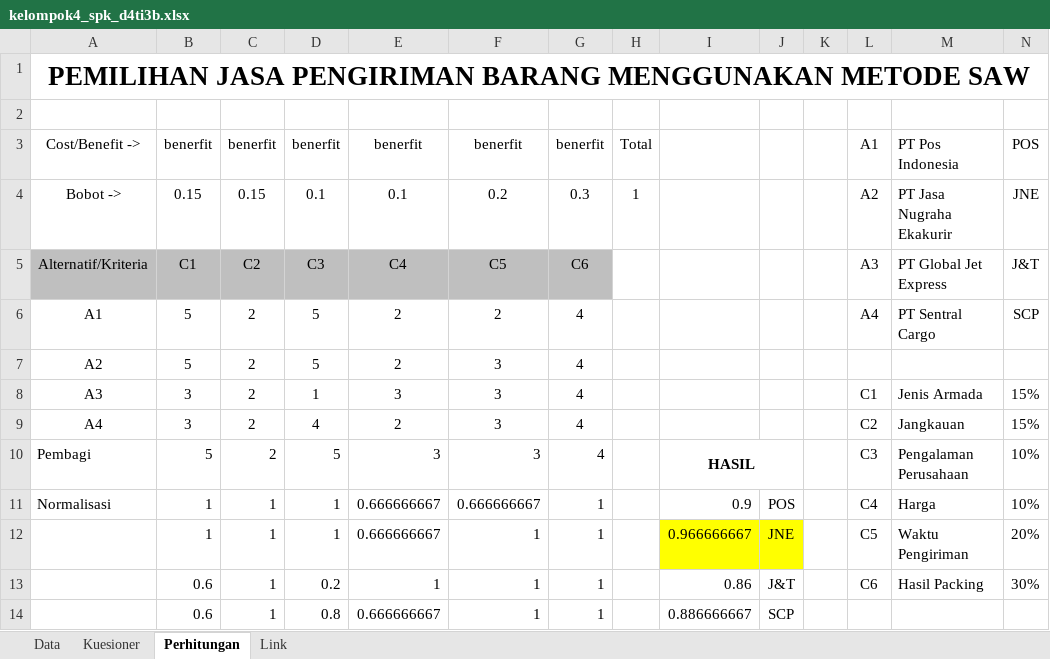
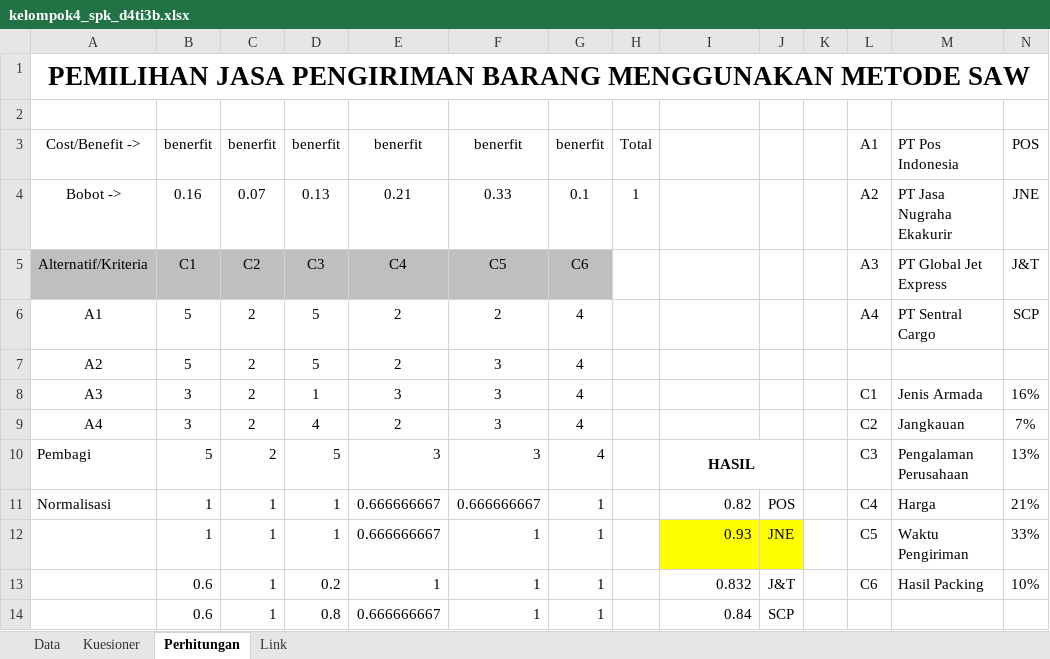
Before and after one commit to k-sandi/dss_kurir, an Excel workbook: kelompok4_spk_d4ti3b.xlsx, sheet Perhitungan, drawn as a sheet; values as stored, in another font and other column widths than the file's, no borders; the diff names each change by its address in the sheet, - before the commit and + after, or states it on an @@ line.

Commit message:
edit file excel

```diff
--- a/kelompok4_spk_d4ti3b.xlsx (sheet Perhitungan)
+++ b/kelompok4_spk_d4ti3b.xlsx (sheet Perhitungan)
-B4: 0.15
+B4: 0.16
-C4: 0.15
+C4: 0.07
-D4: 0.1
+D4: 0.13
-E4: 0.1
+E4: 0.21
-F4: 0.2
+F4: 0.33
-G4: 0.3
+G4: 0.1
-N8: 15%
+N8: 16%
-N9: 15%
+N9: 7%
-N10: 10%
+N10: 13%
-I11: 0.9
+I11: 0.82
-N11: 10%
+N11: 21%
-I12: 0.966666667
+I12: 0.93
-N12: 20%
+N12: 33%
-I13: 0.86
+I13: 0.832
-N13: 30%
+N13: 10%
-I14: 0.886666667
+I14: 0.84
```
Also changed, not shown: sheet Data.
